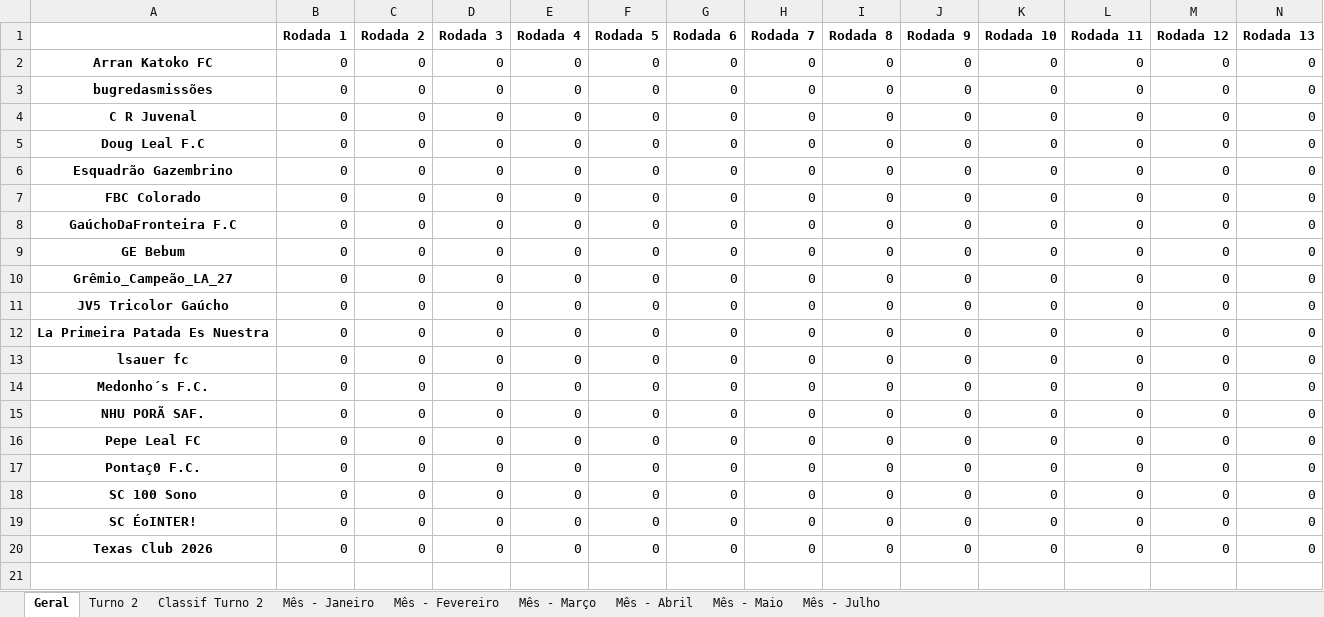
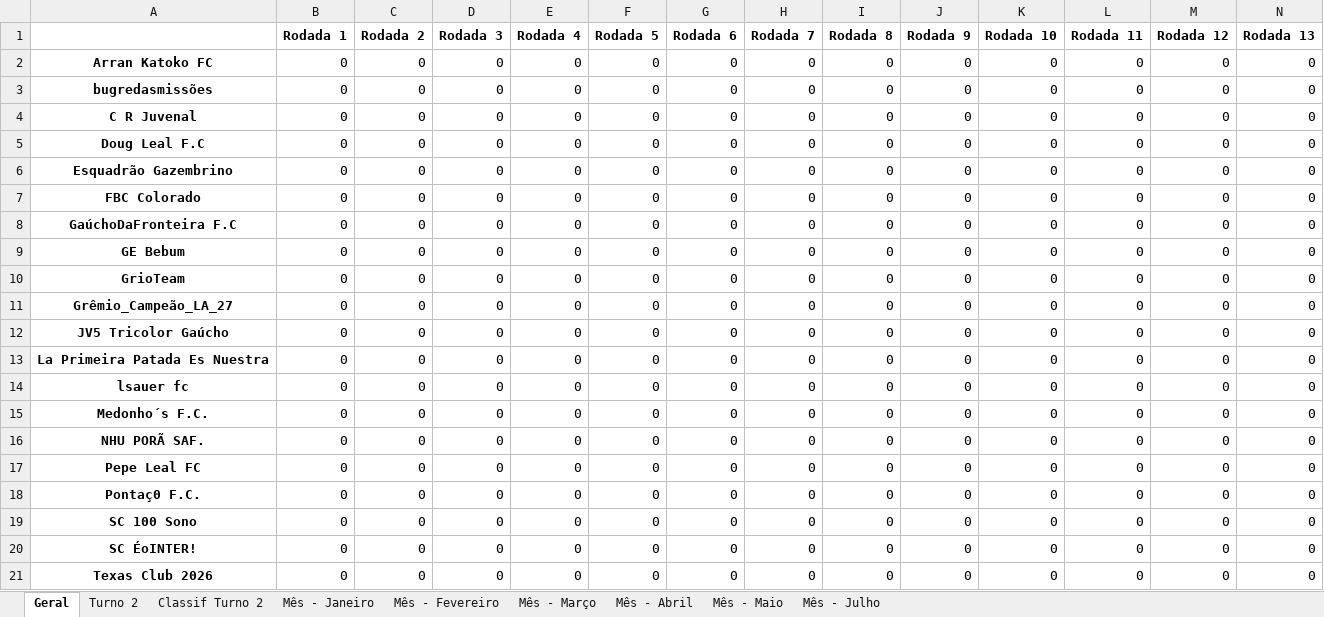
Before and after one commit to FernandoBC23/cartola_2026, an Excel workbook: liga_classica/datasets_liga_classica/Pontuacoes_Liga_Classica_Aluna_Completa.xlsx, sheet Geral, drawn as a sheet; only a part is shown; values as stored, in another font and other column widths than the file's, no borders; rows hold the shown columns only; the diff names each change by its address in the sheet, - before the commit and + after, or states it on an @@ line.

```diff
--- a/liga_classica/datasets_liga_classica/Pontuacoes_Liga_Classica_Aluna_Completa.xlsx (sheet Geral)
+++ b/liga_classica/datasets_liga_classica/Pontuacoes_Liga_Classica_Aluna_Completa.xlsx (sheet Geral)
+row 10: GrioTeam | 0 | 0 | 0 | 0 | 0 | 0 | 0 | 0 | 0 | 0 | 0 | 0 | 0
```
Also changed, not shown: sheet Turno 2, sheet Classif Turno 2, sheet Mês - Janeiro, sheet Mês - Fevereiro, sheet Mês - Março, sheet Mês - Abril, 2 more sheets, liga_classica/datasets_liga_classica/links_times_cartola_liga_classica_aluna.xlsx, pontos_corridos/datasets_pontos_corridos/Pontuacoes_Liga_1_Turno_Completa.xlsx, 39 other files.
